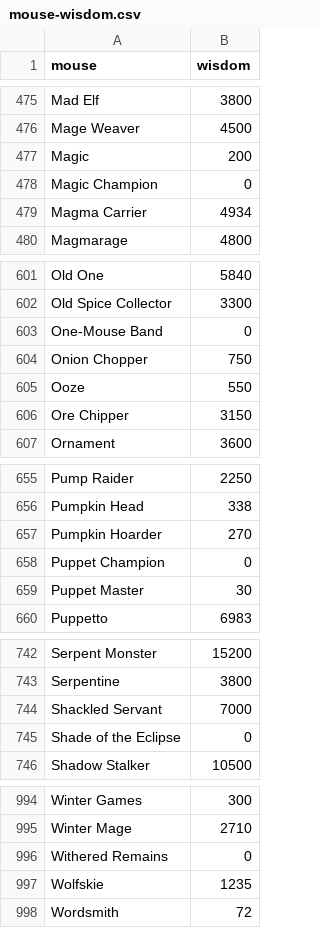
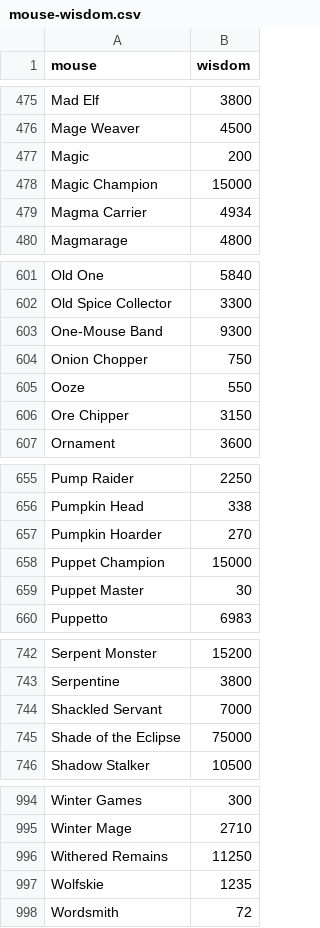
Before and after one commit to vakilkunal/MH-Tools, a CSV file: data/mouse-wisdom.csv, drawn as a sheet; only a part is shown, gaps mark what is left out; the diff covers the shown part only.

Commit message:
More Valour Rift wisdom values
- Still missing 4 (Prestigious, Soldier, Bulwark, Total Eclipse)

```diff
--- a/data/mouse-wisdom.csv
+++ b/data/mouse-wisdom.csv
@@ -477,3 +477,3 @@ Mage Weaver,4500
 Magic,200
-Magic Champion,0
+Magic Champion,15000
 Magma Carrier,4934
@@ -602,3 +602,3 @@ Old One,5840
 Old Spice Collector,3300
-One-Mouse Band,0
+One-Mouse Band,9300
 Onion Chopper,750
@@ -657,3 +657,3 @@ Pumpkin Head,338
 Pumpkin Hoarder,270
-Puppet Champion,0
+Puppet Champion,15000
 Puppet Master,30
@@ -744,3 +744,3 @@ Serpentine,3800
 Shackled Servant,7000
-Shade of the Eclipse,0
+Shade of the Eclipse,75000
 Shadow Stalker,10500
@@ -995,3 +995,3 @@ Winter Games,300
 Winter Mage,2710
-Withered Remains,0
+Withered Remains,11250
 Wolfskie,1235
```
Also changed, not shown: 7 edited cells elsewhere in this file, 1 other file.
